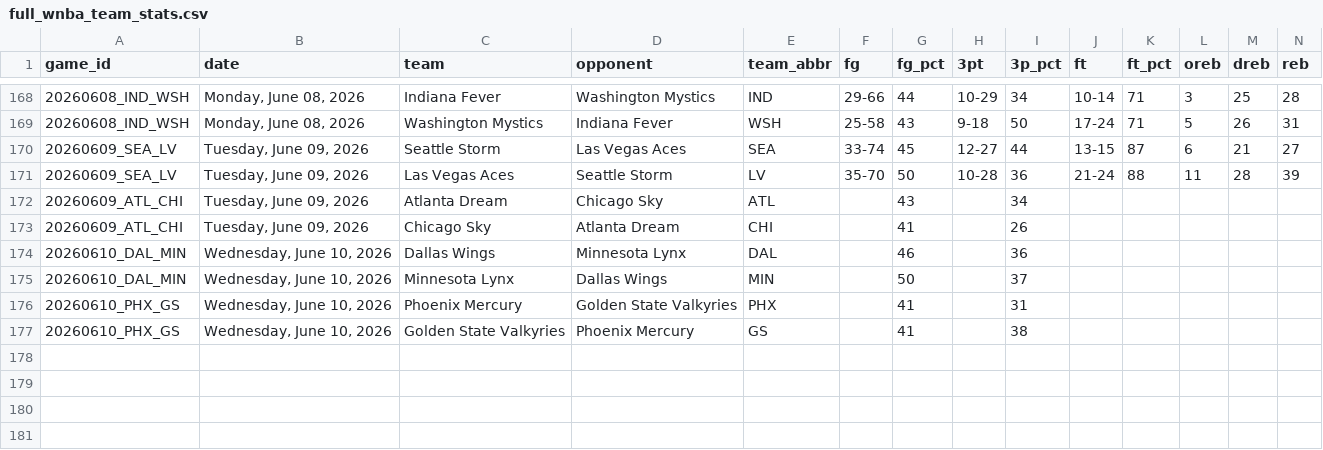
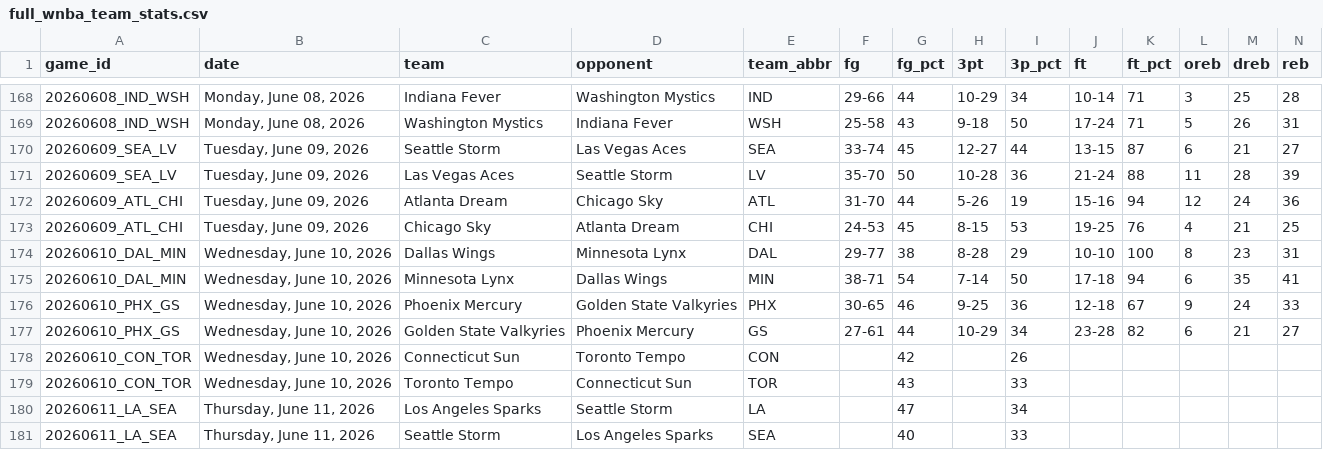
Before and after one commit to MikeOzomah/wnba-matchup-intelligence, a CSV file: data/full_wnba_team_stats.csv, drawn as a sheet; only a part is shown, gaps mark what is left out; removed rows and columns are numbered as before the commit, all else as after; rows hold the shown columns only; the diff names each change by its address in the sheet, - before the commit and + after, or states it on an @@ line.

```diff
--- a/data/full_wnba_team_stats.csv
+++ b/data/full_wnba_team_stats.csv
-row 172: 20260609_ATL_CHI | Tuesday, June 09, 2026 | Atlanta Dream | Chicago Sky | ATL |  | 43 |  | 34
-row 173: 20260609_ATL_CHI | Tuesday, June 09, 2026 | Chicago Sky | Atlanta Dream | CHI |  | 41 |  | 26
-row 174: 20260610_DAL_MIN | Wednesday, June 10, 2026 | Dallas Wings | Minnesota Lynx | DAL |  | 46 |  | 36
-row 175: 20260610_DAL_MIN | Wednesday, June 10, 2026 | Minnesota Lynx | Dallas Wings | MIN |  | 50 |  | 37
-row 176: 20260610_PHX_GS | Wednesday, June 10, 2026 | Phoenix Mercury | Golden State Valkyries | PHX |  | 41 |  | 31
-row 177: 20260610_PHX_GS | Wednesday, June 10, 2026 | Golden State Valkyries | Phoenix Mercury | GS |  | 41 |  | 38
+row 172: 20260609_ATL_CHI | Tuesday, June 09, 2026 | Atlanta Dream | Chicago Sky | ATL | 31-70 | 44 | 5-26 | 19 | 15-16 | 94 | 12 | 24 | 36
+row 173: 20260609_ATL_CHI | Tuesday, June 09, 2026 | Chicago Sky | Atlanta Dream | CHI | 24-53 | 45 | 8-15 | 53 | 19-25 | 76 | 4 | 21 | 25
+row 174: 20260610_DAL_MIN | Wednesday, June 10, 2026 | Dallas Wings | Minnesota Lynx | DAL | 29-77 | 38 | 8-28 | 29 | 10-10 | 100 | 8 | 23 | 31
+row 175: 20260610_DAL_MIN | Wednesday, June 10, 2026 | Minnesota Lynx | Dallas Wings | MIN | 38-71 | 54 | 7-14 | 50 | 17-18 | 94 | 6 | 35 | 41
+row 176: 20260610_PHX_GS | Wednesday, June 10, 2026 | Phoenix Mercury | Golden State Valkyries | PHX | 30-65 | 46 | 9-25 | 36 | 12-18 | 67 | 9 | 24 | 33
+row 177: 20260610_PHX_GS | Wednesday, June 10, 2026 | Golden State Valkyries | Phoenix Mercury | GS | 27-61 | 44 | 10-29 | 34 | 23-28 | 82 | 6 | 21 | 27
+row 178: 20260610_CON_TOR | Wednesday, June 10, 2026 | Connecticut Sun | Toronto Tempo | CON |  | 42 |  | 26
+row 179: 20260610_CON_TOR | Wednesday, June 10, 2026 | Toronto Tempo | Connecticut Sun | TOR |  | 43 |  | 33
+row 180: 20260611_LA_SEA | Thursday, June 11, 2026 | Los Angeles Sparks | Seattle Storm | LA |  | 47 |  | 34
+row 181: 20260611_LA_SEA | Thursday, June 11, 2026 | Seattle Storm | Los Angeles Sparks | SEA |  | 40 |  | 33
```
Also changed, not shown: outputs/advanced_wnba_metrics.csv, outputs/player_influence_profiles.csv, 2 other files.
